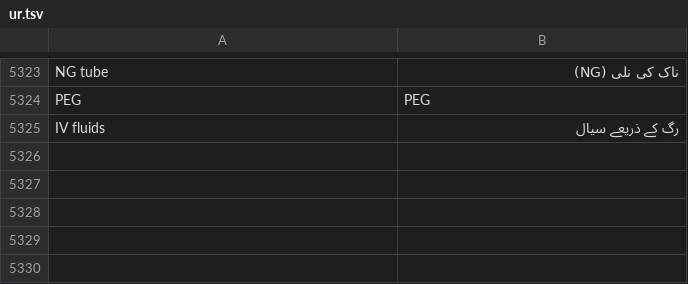
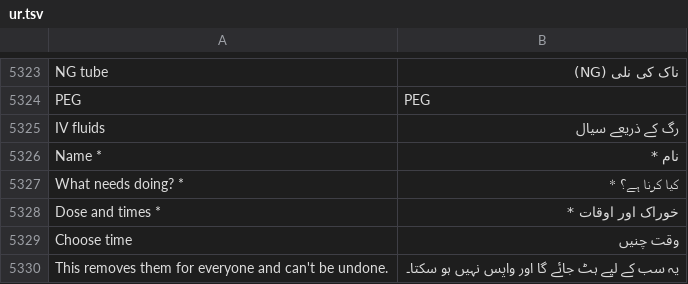
Before and after one commit to basithladdu/healthathon, a TSV file: android/app/src/main/resources/i18n/ur.tsv, drawn as a sheet; only a part is shown, gaps mark what is left out; the diff names each change by its address in the sheet, - before the commit and + after, or states it on an @@ line.

```diff
--- a/android/app/src/main/resources/i18n/ur.tsv
+++ b/android/app/src/main/resources/i18n/ur.tsv
+row 5326: Name * | نام *
+row 5327: What needs doing? * | کیا کرنا ہے؟ *
+row 5328: Dose and times * | خوراک اور اوقات *
+row 5329: Choose time | وقت چنیں
+row 5330: This removes them for everyone and can't be undone. | یہ سب کے لیے ہٹ جائے گا اور واپس نہیں ہو سکتا۔
```
Also changed, not shown: android/app/src/main/resources/i18n/kn.tsv, android/app/src/main/resources/i18n/te.tsv, 1 other file.
